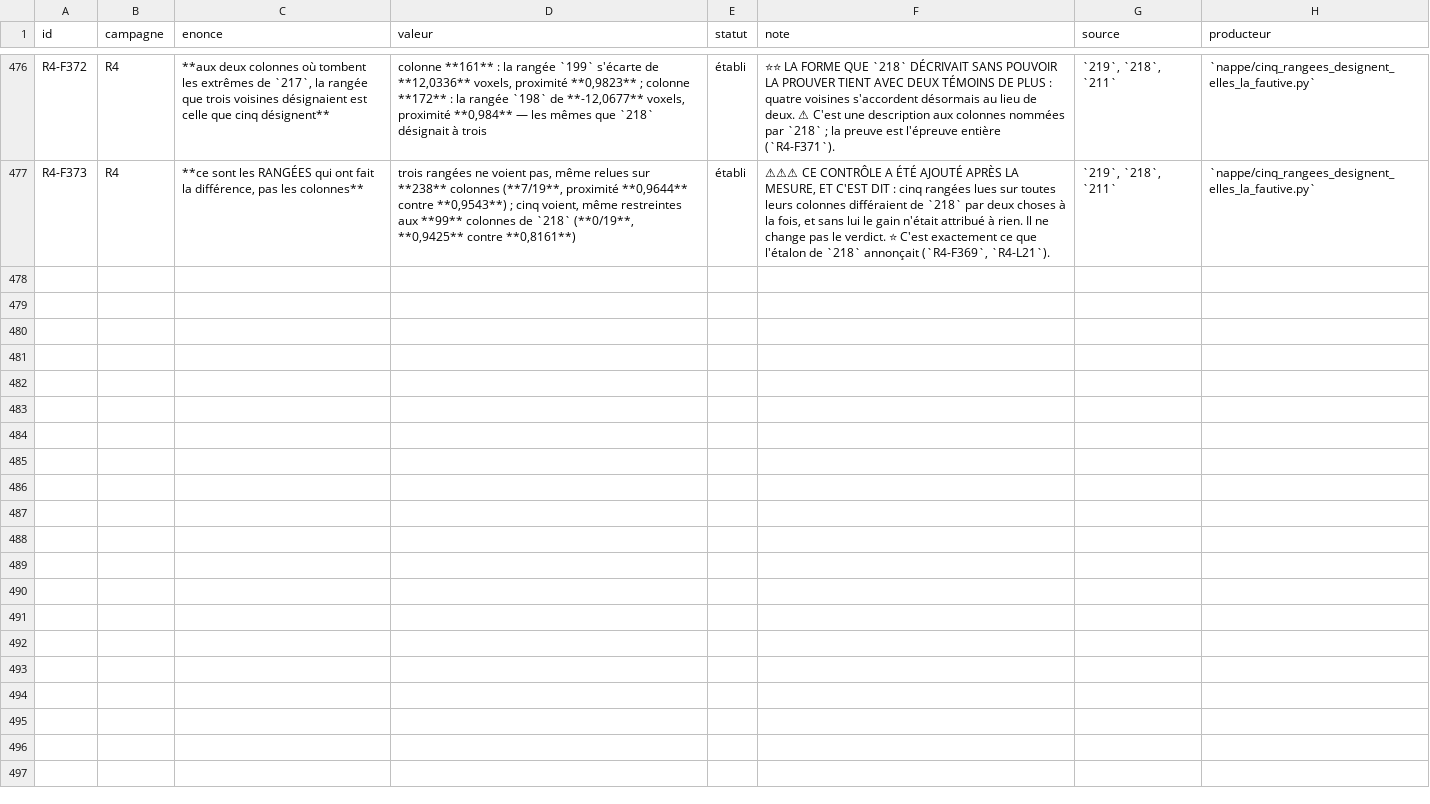
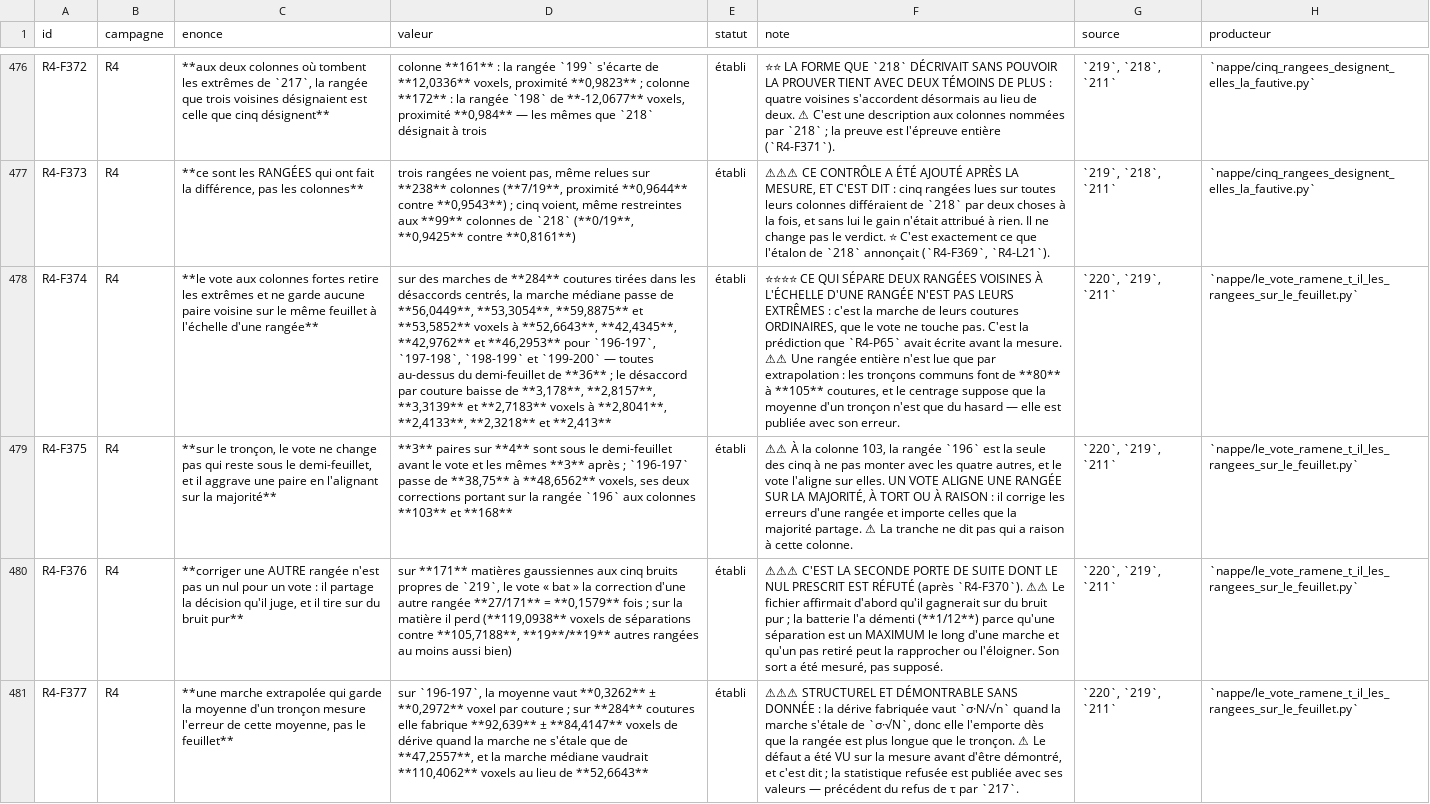
Before and after one commit to MasterLaplace/LplVesuvius, a TSV file: docs/rapports/REGISTRE_faits.tsv, drawn as a sheet; only a part is shown, gaps mark what is left out; the diff names each change by its address in the sheet, - before the commit and + after, or states it on an @@ line.

Commit message:
feat(nappe): the vote removes the extremes, and the ordinary walk still separates the rows
Slice 220 answers R4-P65 without a new read. At each of the 14 strong
columns of 219, the row the vote names takes the median of the other
four; each neighbouring pair is then measured by its separation, the
largest distance of two rows that start aligned, against the half sheet.

Two instruments are refused. The null the door prescribed, correcting
another row at the same columns, shares the decision it judges: on
Gaussian matter with the five own noises of 219 it "wins" 27/171 times,
more than twice the guarantee. The file first claimed it would win on pure
noise; the battery denied it (1/12), because a separation is a maximum
along a walk, so its fate was measured instead. And the whole-row walk
first declared, drawn with replacement, kept the mean of the stretch and
turned its sampling error into a drift of sigma N / sqrt(n), larger than
the walk itself: on 196-197, 92.639 voxels of manufactured drift against a
spread of 47.2557. That flaw was seen on the measurement before it was
proven, which is stated; it is replaced by a walk of centred steps.

The vote lowers the per-seam disagreement on all four pairs (198-199 from
3.3139 to 2.3218 voxels). On the stretch it changes nothing about who
stays under the half sheet, three pairs of four before and after, and it
worsens 196-197 by aligning row 196 on the majority at column 103. At the
scale of a whole row no pair holds: the best median walk is at 42.4345
voxels, above 36. What separates two neighbouring rows is the walk of
their ordinary seams, not their extremes, as the door predicted.

Corrects 219 by a dated note on the null it prescribed. Adds facts
R4-F374 to R4-F377, law R4-L22 and door R4-P66: does the consensus of the
neighbours, taken at every seam, cross the row without leaving the sheet.

```diff
--- a/docs/rapports/REGISTRE_faits.tsv
+++ b/docs/rapports/REGISTRE_faits.tsv
+row 478: R4-F374 | R4 | **le vote aux colonnes fortes retire les extrêmes et ne garde aucune paire voisine sur le même feuillet à l'échelle d'une rangée** | sur des marches de **284** coutures tirées dans les désaccords centrés, la marche médiane passe de **56,0449**, **53,3054**, **59,8875** et **53,5852** voxels à **52,6643**, **42,4345**, **42,9762** et **46,2953** pour `196-197`, `197-198`, `198-199` et `199-200` — toutes au-dessus du demi-feuillet de **36** ; le désaccord par couture baisse de **3,178**, **2,8157**, **3,3139** et **2,7183** voxels à **2,8041**, **2,4133**, **2,3218** et **2,413** | établi | ⭐⭐⭐⭐ CE QUI SÉPARE DEUX RANGÉES VOISINES À L'ÉCHELLE D'UNE RANGÉE N'EST PAS LEURS EXTRÊMES : c'est la marche de leurs coutures ORDINAIRES, que le vote ne touche pas. C'est la prédiction que `R4-P65` avait écrite avant la mesure. ⚠⚠ Une rangée entière n'est lue que par extrapolation : les tronçons communs font de **80** à **105** coutures, et le centrage suppose que la moyenne d'un tronçon n'est que du hasard — elle est publiée avec son erreur. | `220`, `219`, `211` | `nappe/le_vote_ramene_t_il_les_rangees_sur_le_feuillet.py`
+row 479: R4-F375 | R4 | **sur le tronçon, le vote ne change pas qui reste sous le demi-feuillet, et il aggrave une paire en l'alignant sur la majorité** | **3** paires sur **4** sont sous le demi-feuillet avant le vote et les mêmes **3** après ; `196-197` passe de **38,75** à **48,6562** voxels, ses deux corrections portant sur la rangée `196` aux colonnes **103** et **168** | établi | ⚠⚠ À la colonne 103, la rangée `196` est la seule des cinq à ne pas monter avec les quatre autres, et le vote l'aligne sur elles. UN VOTE ALIGNE UNE RANGÉE SUR LA MAJORITÉ, À TORT OU À RAISON : il corrige les erreurs d'une rangée et importe celles que la majorité partage. ⚠ La tranche ne dit pas qui a raison à cette colonne. | `220`, `219`, `211` | `nappe/le_vote_ramene_t_il_les_rangees_sur_le_feuillet.py`
+row 480: R4-F376 | R4 | **corriger une AUTRE rangée n'est pas un nul pour un vote : il partage la décision qu'il juge, et il tire sur du bruit pur** | sur **171** matières gaussiennes aux cinq bruits propres de `219`, le vote « bat » la correction d'une autre rangée **27/171** = **0,1579** fois ; sur la matière il perd (**119,0938** voxels de séparations contre **105,7188**, **19**/**19** autres rangées au moins aussi bien) | établi | ⚠⚠⚠ C'EST LA SECONDE PORTE DE SUITE DONT LE NUL PRESCRIT EST RÉFUTÉ (après `R4-F370`). ⚠⚠ Le fichier affirmait d'abord qu'il gagnerait sur du bruit pur ; la batterie l'a démenti (**1/12**) parce qu'une séparation est un MAXIMUM le long d'une marche et qu'un pas retiré peut la rapprocher ou l'éloigner. Son sort a été mesuré, pas supposé. | `220`, `219`, `211` | `nappe/le_vote_ramene_t_il_les_rangees_sur_le_feuillet.py`
+row 481: R4-F377 | R4 | **une marche extrapolée qui garde la moyenne d'un tronçon mesure l'erreur de cette moyenne, pas le feuillet** | sur `196-197`, la moyenne vaut **0,3262** ± **0,2972** voxel par couture ; sur **284** coutures elle fabrique **92,639** ± **84,4147** voxels de dérive quand la marche ne s'étale que de **47,2557**, et la marche médiane vaudrait **110,4062** voxels au lieu de **52,6643** | établi | ⚠⚠⚠ STRUCTUREL ET DÉMONTRABLE SANS DONNÉE : la dérive fabriquée vaut `σ·N/√n` quand la marche s'étale de `σ·√N`, donc elle l'emporte dès que la rangée est plus longue que le tronçon. ⚠ Le défaut a été VU sur la mesure avant d'être démontré, et c'est dit ; la statistique refusée est publiée avec ses valeurs — précédent du refus de τ par `217`. | `220`, `219`, `211` | `nappe/le_vote_ramene_t_il_les_rangees_sur_le_feuillet.py`
```
Also changed, not shown: docs/rapports/REGISTRE_lois.tsv, docs/rapports/REGISTRE_portes.tsv, 12 other files.
